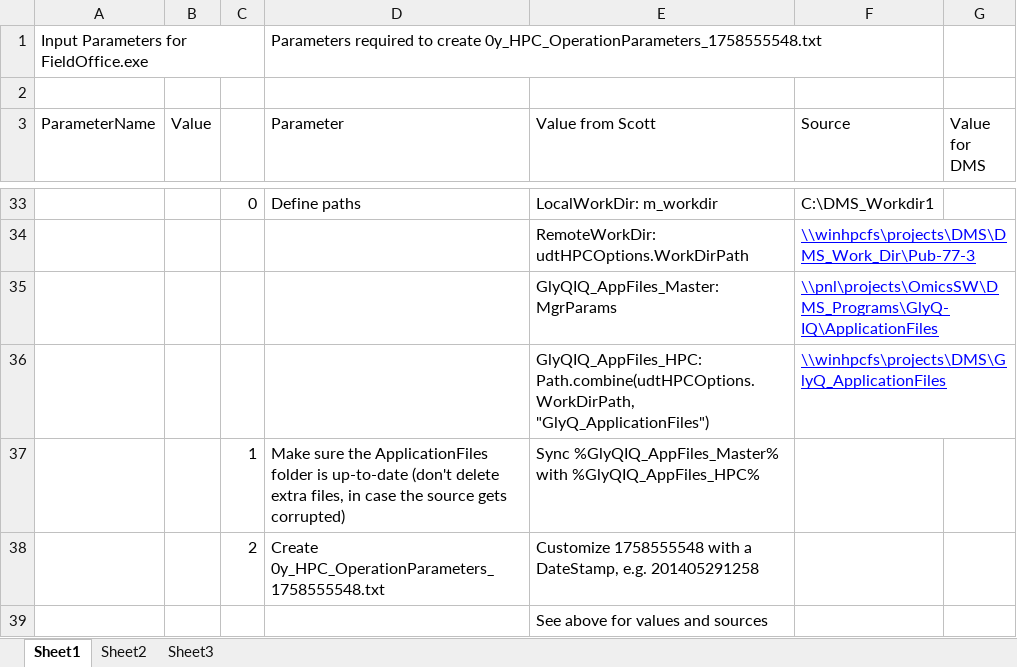
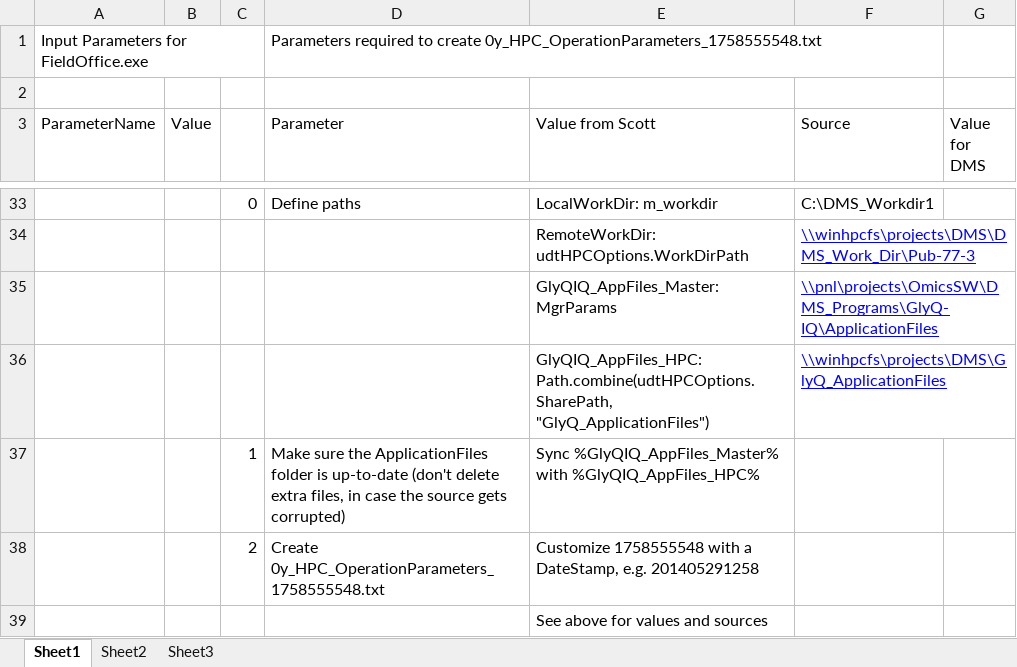
Before and after one commit to PNNL-Comp-Mass-Spec/DMS-Analysis-Manager, an Excel workbook: Plugins/AM_GlyQIQ_Plugin/Docs/Parameters.xlsx, sheet Sheet1, drawn as a sheet; only a part is shown, gaps mark what is left out; values as stored, in another font and other column widths than the file's, no borders; the diff names each change by its address in the sheet, - before the commit and + after, or states it on an @@ line.

Commit message:
Initial release of GlyQ-IQ automation plugin

```diff
--- a/Plugins/AM_GlyQIQ_Plugin/Docs/Parameters.xlsx (sheet Sheet1)
+++ b/Plugins/AM_GlyQIQ_Plugin/Docs/Parameters.xlsx (sheet Sheet1)
-E36 (Value from Scott): GlyQIQ_AppFiles_HPC: Path.combine(udtHPCOptions.WorkDirPath, "GlyQ_ApplicationFiles")
+E36 (Value from Scott): GlyQIQ_AppFiles_HPC: Path.combine(udtHPCOptions.SharePath, "GlyQ_ApplicationFiles")
```
Also changed, not shown: 3 other files.
